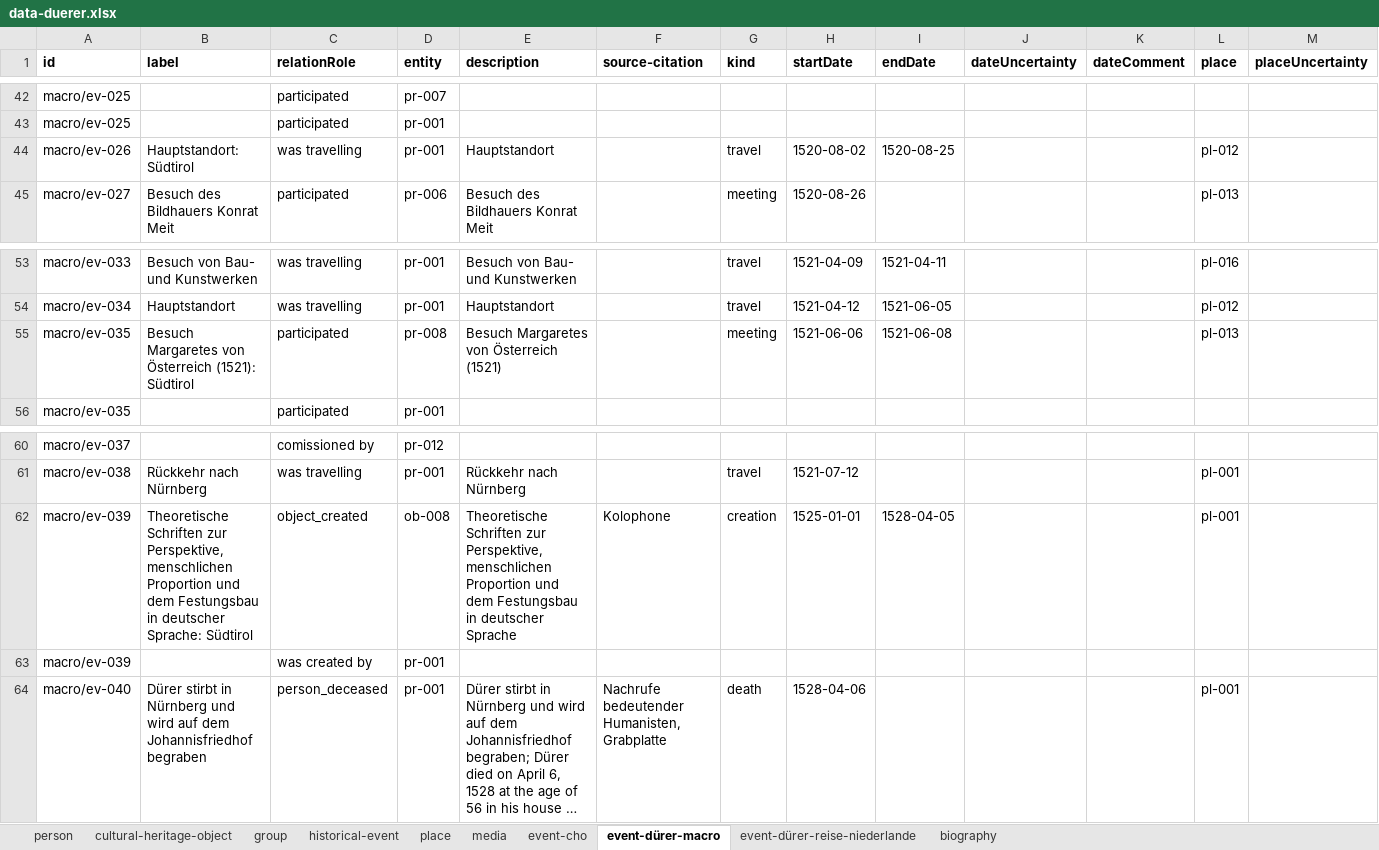
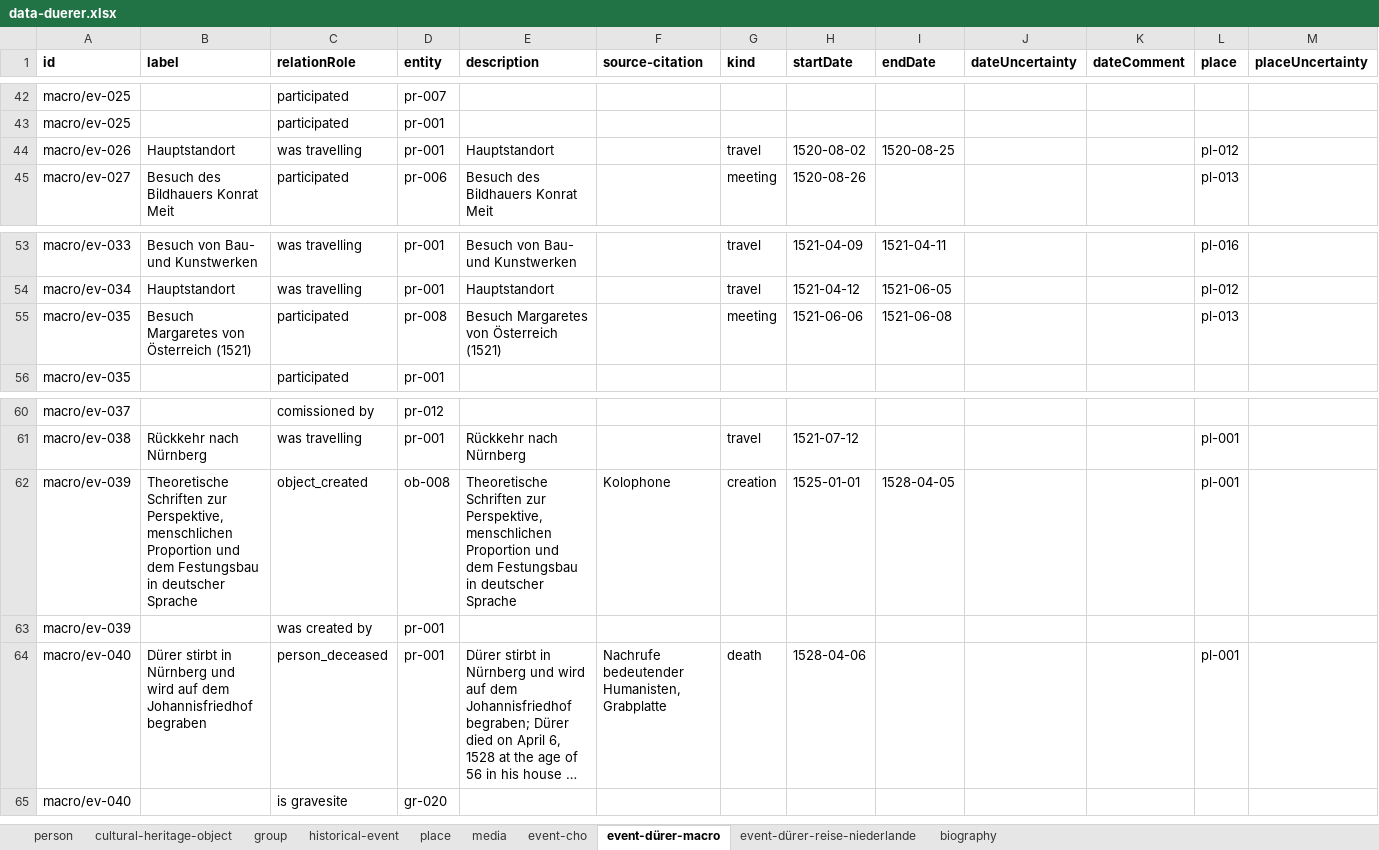
Before and after one commit to InTaVia/data-import, an Excel workbook: public/data/data-duerer.xlsx, sheet event-dürer-macro, drawn as a sheet; only a part is shown, gaps mark what is left out; long unchanged cells end in …; values as stored, in another font and other column widths than the file's, no borders; rows hold the shown columns only; the diff names each change by its address in the sheet, - before the commit and + after, or states it on an @@ line.

Commit message:
update duerer data, added macro only version

```diff
--- a/public/data/data-duerer.xlsx (sheet event-dürer-macro)
+++ b/public/data/data-duerer.xlsx (sheet event-dürer-macro)
-B44 (label): Hauptstandort: Südtirol
+B44 (label): Hauptstandort
-B55 (label): Besuch Margaretes von Österreich (1521): Südtirol
+B55 (label): Besuch Margaretes von Österreich (1521)
-B62 (label): …in deutscher Sprache: Südtirol
+B62 (label): …in deutscher Sprache
+row 65: macro/ev-040 |  | is gravesite | gr-020
```
Also changed, not shown: sheet media, 1 other file.
